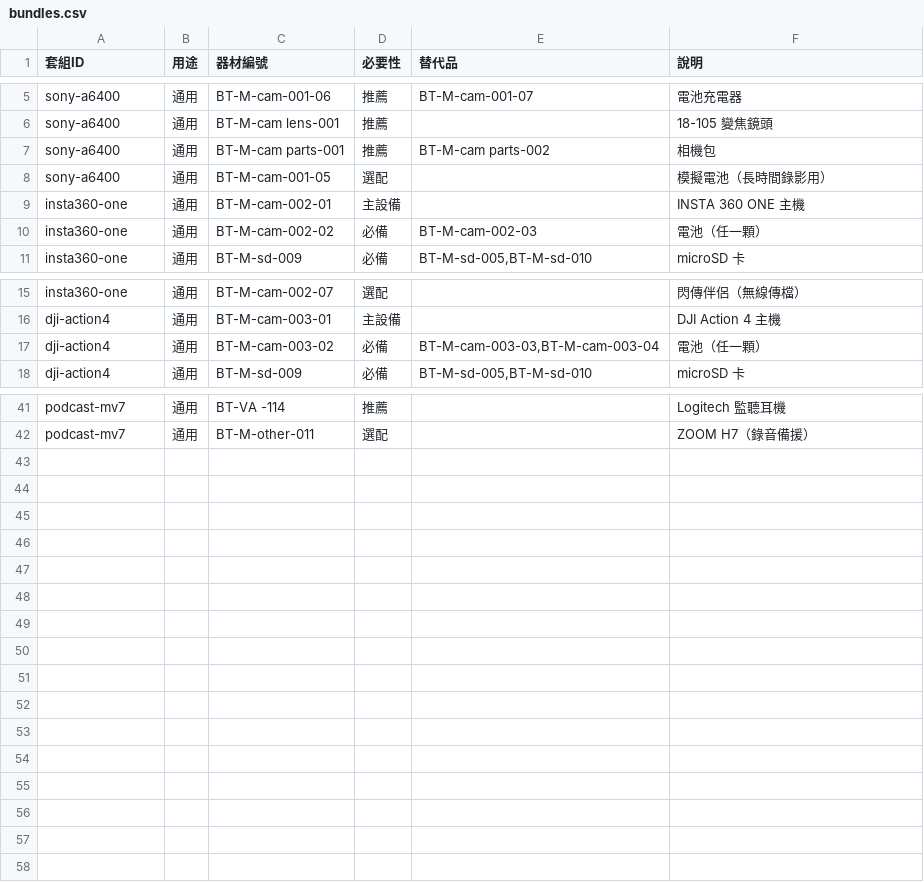
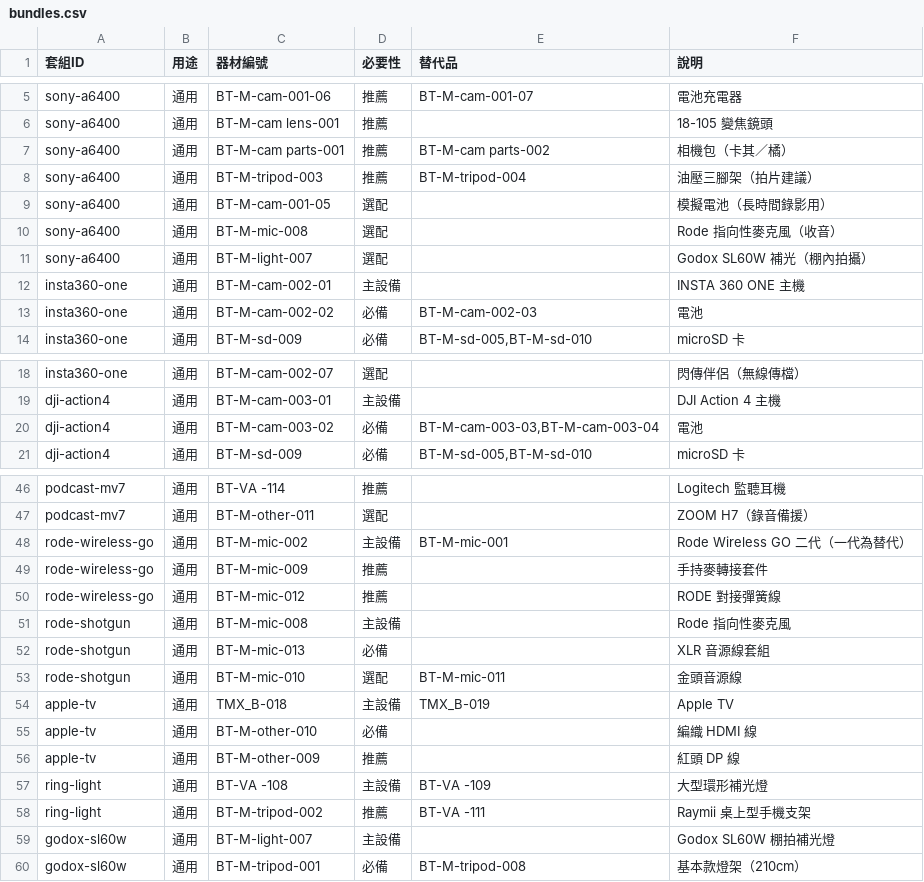
Before and after one commit to blocktempo-fo/inventory-lookup, a CSV file: bundles.csv, drawn as a sheet; only a part is shown, gaps mark what is left out; the diff covers the shown part only.

```diff
--- a/bundles.csv
+++ b/bundles.csv
@@ -6,6 +6,9 @@ sony-a6400,通用,BT-M-cam-001-06,推薦,BT-M-cam-001-07,電池充電器
 sony-a6400,通用,BT-M-cam lens-001,推薦,,18-105 變焦鏡頭
-sony-a6400,通用,BT-M-cam parts-001,推薦,BT-M-cam parts-002,相機包
+sony-a6400,通用,BT-M-cam parts-001,推薦,BT-M-cam parts-002,相機包（卡其／橘）
+sony-a6400,通用,BT-M-tripod-003,推薦,BT-M-tripod-004,油壓三腳架（拍片建議）
 sony-a6400,通用,BT-M-cam-001-05,選配,,模擬電池（長時間錄影用）
+sony-a6400,通用,BT-M-mic-008,選配,,Rode 指向性麥克風（收音）
+sony-a6400,通用,BT-M-light-007,選配,,Godox SL60W 補光（棚內拍攝）
 insta360-one,通用,BT-M-cam-002-01,主設備,,INSTA 360 ONE 主機
-insta360-one,通用,BT-M-cam-002-02,必備,BT-M-cam-002-03,電池（任一顆）
+insta360-one,通用,BT-M-cam-002-02,必備,BT-M-cam-002-03,電池
 insta360-one,通用,BT-M-sd-009,必備,"BT-M-sd-005,BT-M-sd-010",microSD 卡
@@ -16,3 +19,3 @@ insta360-one,通用,BT-M-cam-002-07,選配,,閃傳伴侶（無線傳檔）
 dji-action4,通用,BT-M-cam-003-01,主設備,,DJI Action 4 主機
-dji-action4,通用,BT-M-cam-003-02,必備,"BT-M-cam-003-03,BT-M-cam-003-04",電池（任一顆）
+dji-action4,通用,BT-M-cam-003-02,必備,"BT-M-cam-003-03,BT-M-cam-003-04",電池
 dji-action4,通用,BT-M-sd-009,必備,"BT-M-sd-005,BT-M-sd-010",microSD 卡
@@ -42 +47,14 @@ podcast-mv7,通用,BT-VA -114,推薦,,Logitech 監聽耳機
 podcast-mv7,通用,BT-M-other-011,選配,,ZOOM H7（錄音備援）
+rode-wireless-go,通用,BT-M-mic-002,主設備,BT-M-mic-001,Rode Wireless GO 二代（一代為替代）
+rode-wireless-go,通用,BT-M-mic-009,推薦,,手持麥轉接套件
+rode-wireless-go,通用,BT-M-mic-012,推薦,,RODE 對接彈簧線
+rode-shotgun,通用,BT-M-mic-008,主設備,,Rode 指向性麥克風
+rode-shotgun,通用,BT-M-mic-013,必備,,XLR 音源線套組
+rode-shotgun,通用,BT-M-mic-010,選配,BT-M-mic-011,金頭音源線
+apple-tv,通用,TMX_B-018,主設備,TMX_B-019,Apple TV
+apple-tv,通用,BT-M-other-010,必備,,編織 HDMI 線
+apple-tv,通用,BT-M-other-009,推薦,,紅頭 DP 線
+ring-light,通用,BT-VA -108,主設備,BT-VA -109,大型環形補光燈
+ring-light,通用,BT-M-tripod-002,推薦,BT-VA -111,Raymii 桌上型手機支架
+godox-sl60w,通用,BT-M-light-007,主設備,,Godox SL60W 棚拍補光燈
+godox-sl60w,通用,BT-M-tripod-001,必備,BT-M-tripod-008,基本款燈架（210cm）
```
Also changed, not shown: 2 added rows and 2 edited cells elsewhere in this file, 2 other files.
